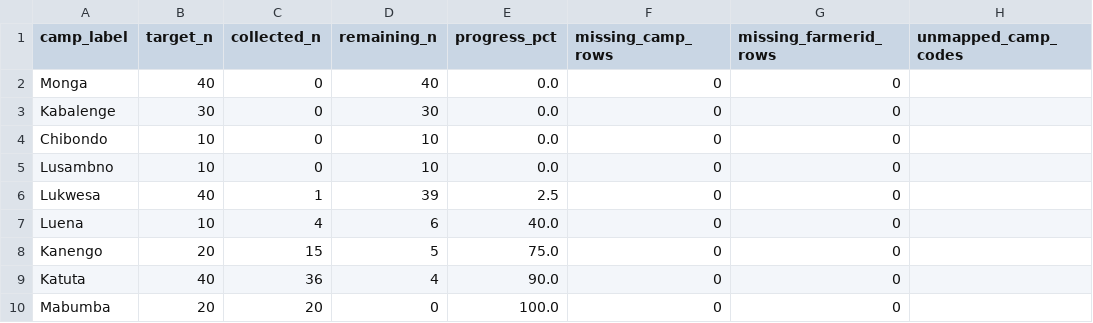
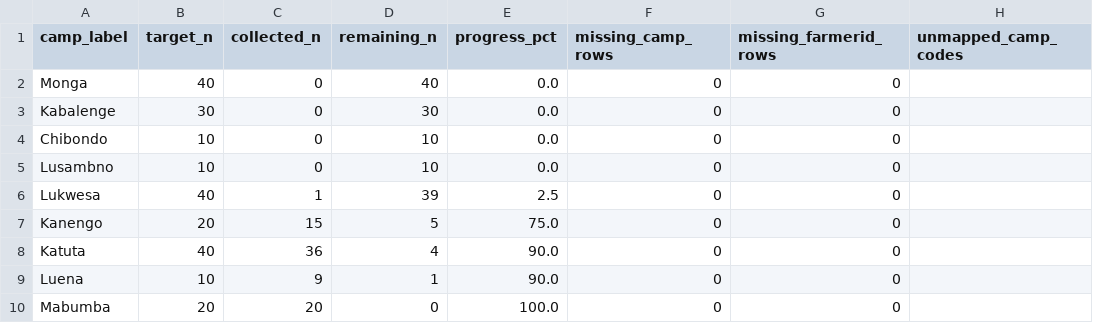
Before and after one commit to Ryota-uni/kobo_update, a CSV file: docs/luapula_progress.csv, drawn as a sheet; removed rows and columns are numbered as before the commit, all else as after; the diff names each change by its address in the sheet, - before the commit and + after, or states it on an @@ line.

```diff
--- a/docs/luapula_progress.csv
+++ b/docs/luapula_progress.csv
-row 7: Luena | 10 | 4 | 6 | 40.0 | 0 | 0
+row 9: Luena | 10 | 9 | 1 | 90.0 | 0 | 0
```
Also changed, not shown: docs/western_progress.csv, 2 other files.
